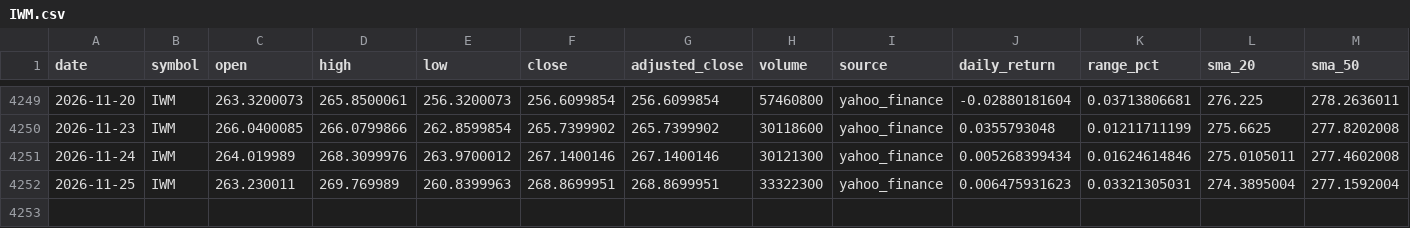
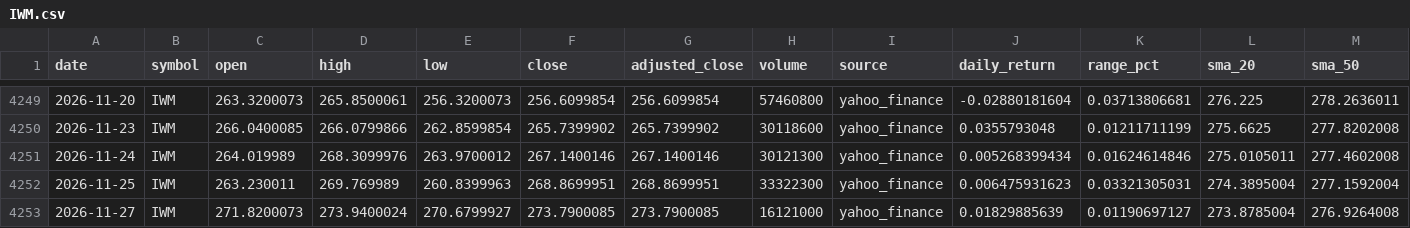
Before and after one commit to abi1010-git/predicting-stock-market-personal-project, a CSV file: data/IWM.csv, drawn as a sheet; only a part is shown, gaps mark what is left out; rows hold the shown columns only; the diff names each change by its address in the sheet, - before the commit and + after, or states it on an @@ line.

```diff
--- a/data/IWM.csv
+++ b/data/IWM.csv
+row 4253: 2026-11-27 | IWM | 271.8200073 | 273.9400024 | 270.6799927 | 273.7900085 | 273.7900085 | 16121000 | yahoo_finance | 0.01829885639 | 0.01190697127 | 273.8785004 | 276.9264008
```
Also changed, not shown: data/AAPL.csv, data/NVDA.csv, 3 other files.
